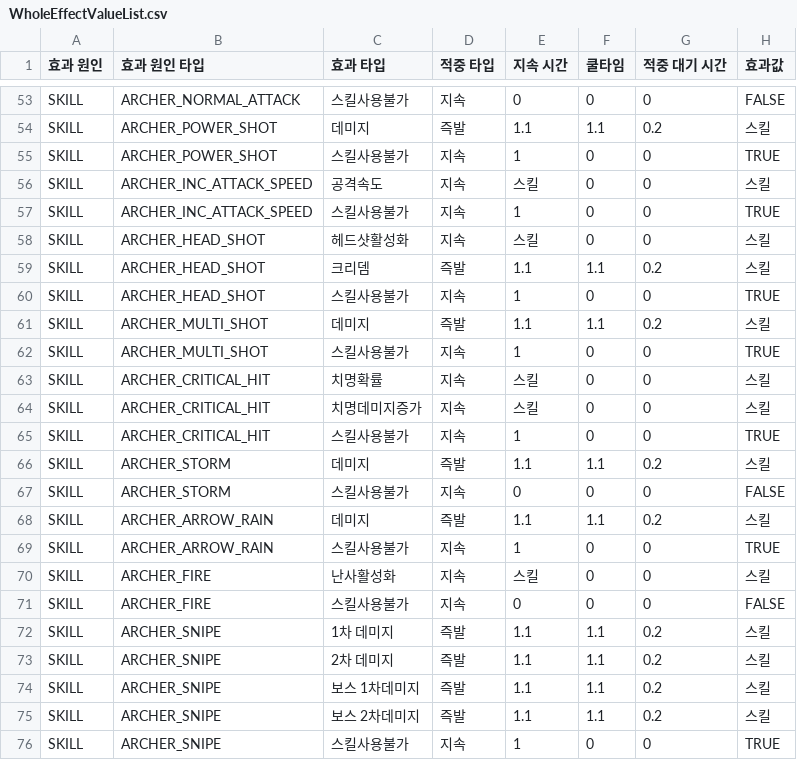
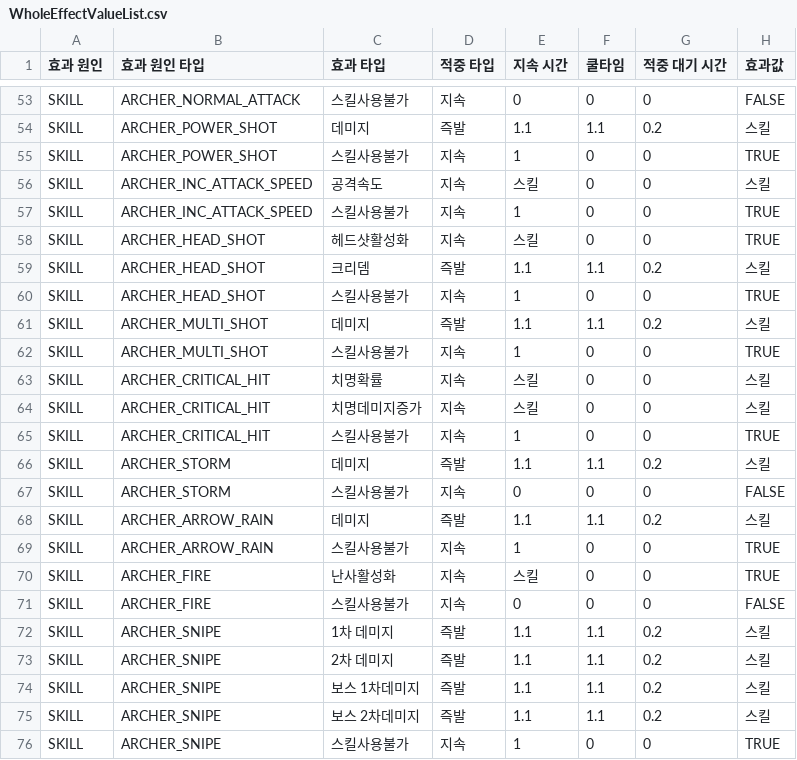
Before and after one commit to irmle/GOC_JavaServer, a CSV file: src/GameDataFiles/WholeEffectValueList.csv, drawn as a sheet; only a part is shown, gaps mark what is left out.

```diff
--- a/src/GameDataFiles/WholeEffectValueList.csv
+++ b/src/GameDataFiles/WholeEffectValueList.csv
@@ -57,3 +57,3 @@ SKILL,ARCHER_INC_ATTACK_SPEED,공격속도,지속,스킬,0,0,스킬
 SKILL,ARCHER_INC_ATTACK_SPEED,스킬사용불가,지속,1,0,0,TRUE
-SKILL,ARCHER_HEAD_SHOT,헤드샷활성화,지속,스킬,0,0,스킬
+SKILL,ARCHER_HEAD_SHOT,헤드샷활성화,지속,스킬,0,0,TRUE
 SKILL,ARCHER_HEAD_SHOT,크리뎀,즉발,1.1,1.1,0.2,스킬
@@ -69,3 +69,3 @@ SKILL,ARCHER_ARROW_RAIN,데미지,즉발,1.1,1.1,0.2,스킬
 SKILL,ARCHER_ARROW_RAIN,스킬사용불가,지속,1,0,0,TRUE
-SKILL,ARCHER_FIRE,난사활성화,지속,스킬,0,0,스킬
+SKILL,ARCHER_FIRE,난사활성화,지속,스킬,0,0,TRUE
 SKILL,ARCHER_FIRE,스킬사용불가,지속,0,0,0,FALSE
```
Also changed, not shown: src/GameDataFiles/SkillInfoList.csv, 3 other files.
